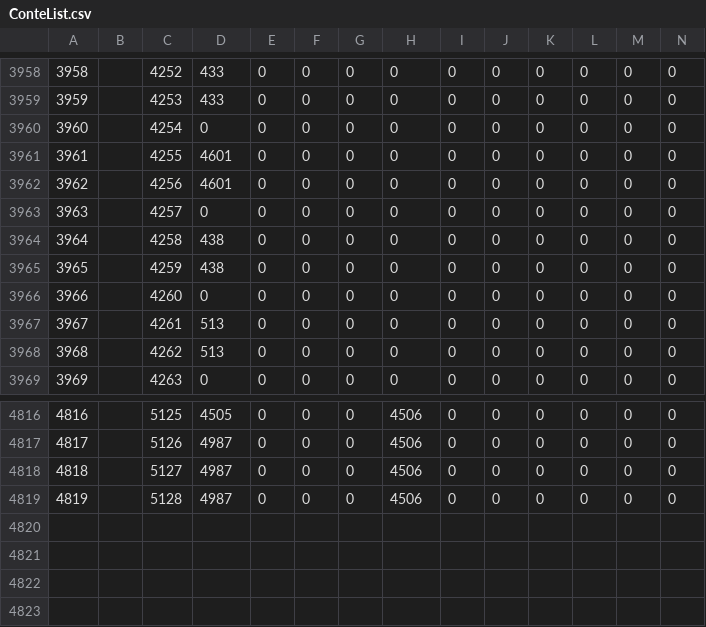
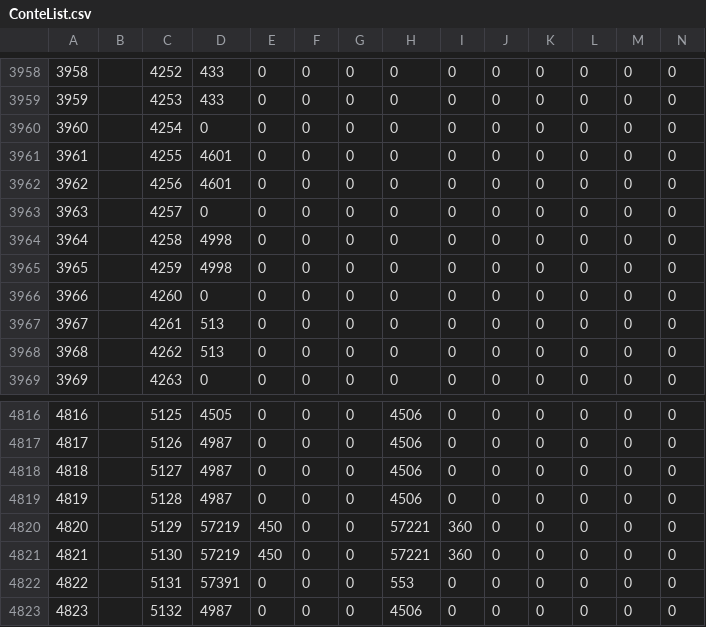
Before and after one commit to hibikidesu/doaxvv-data, a CSV file: csv/ConteList.csv, drawn as a sheet; only a part is shown, gaps mark what is left out; rows hold the shown columns only; the diff names each change by its address in the sheet, - before the commit and + after, or states it on an @@ line.

```diff
--- a/csv/ConteList.csv
+++ b/csv/ConteList.csv
-D3964:D3965: 438
+D3964:D3965: 4998
+row 4820: 4820 |  | 5129 | 57219 | 450 | 0 | 0 | 57221 | 360 | 0 | 0 | 0 | 0 | 0
+row 4821: 4821 |  | 5130 | 57219 | 450 | 0 | 0 | 57221 | 360 | 0 | 0 | 0 | 0 | 0
+row 4822: 4822 |  | 5131 | 57391 | 0 | 0 | 0 | 553 | 0 | 0 | 0 | 0 | 0 | 0
+row 4823: 4823 |  | 5132 | 4987 | 0 | 0 | 0 | 4506 | 0 | 0 | 0 | 0 | 0 | 0
```
Also changed, not shown: csv/Item_Photospot_Table.csv, csv/MissionOpenCondition.csv, 34 other files.
